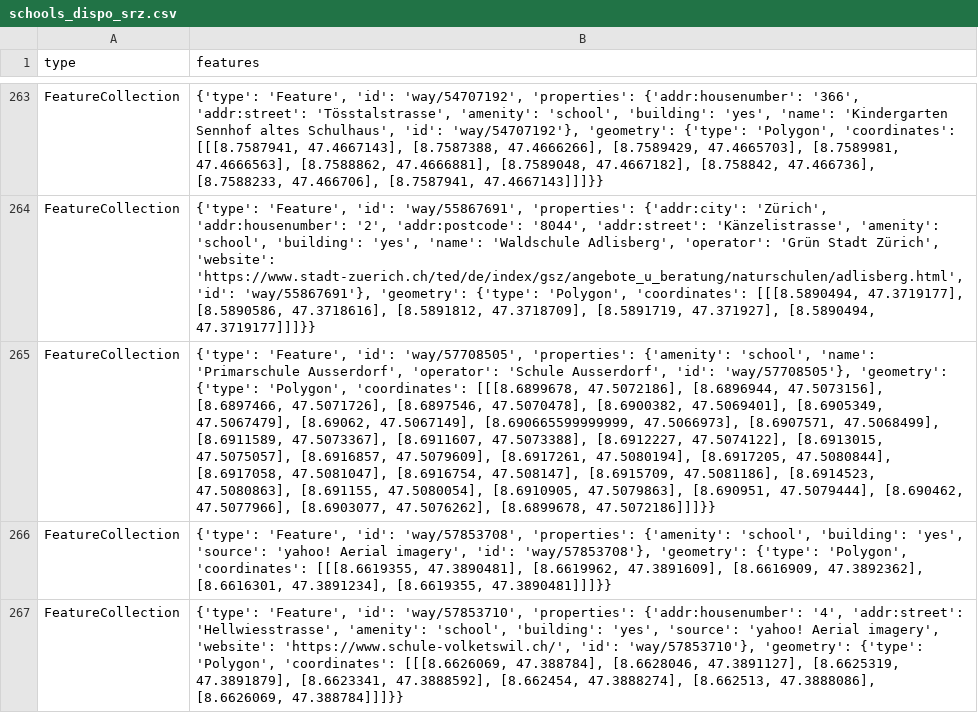
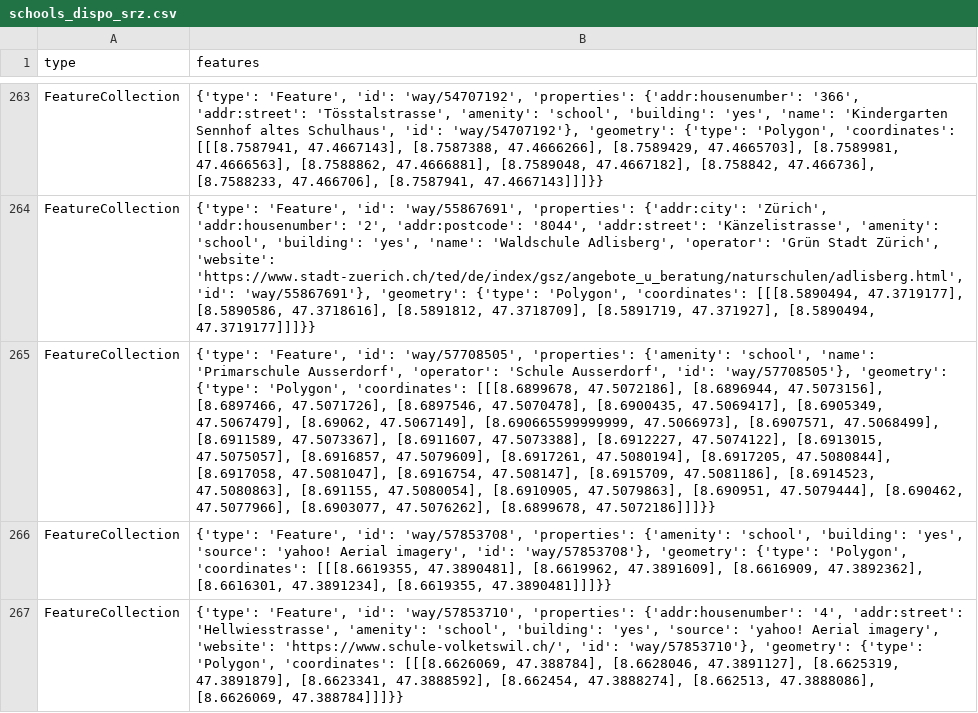
Before and after one commit to chnuessli/elz-data, a CSV file: data/csv/schools/schools_dispo_srz.csv, drawn as a sheet; only a part is shown, gaps mark what is left out; the diff covers the shown part only; the diff names each change by its address in the sheet, - before the commit and + after, or states it on an @@ line.

```diff
--- a/data/csv/schools/schools_dispo_srz.csv
+++ b/data/csv/schools/schools_dispo_srz.csv
-B265 (features): …[8.6897546, 47.5070478], [8.6900382, 47.5069401], [8.6905349, 47.5067479],…
+B265 (features): …[8.6897546, 47.5070478], [8.6900435, 47.5069417], [8.6905349, 47.5067479],…
```
Also changed, not shown: 1 added row and 1 edited cell elsewhere in this file, data/csv/access/gates/gates_dispo_srz.csv, data/csv/access/gates/gates_kt_zh.csv, 4 other files.
